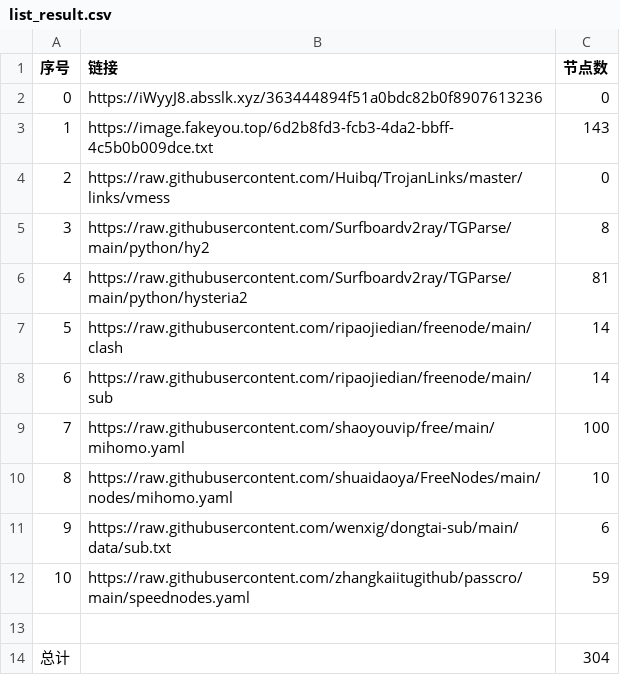
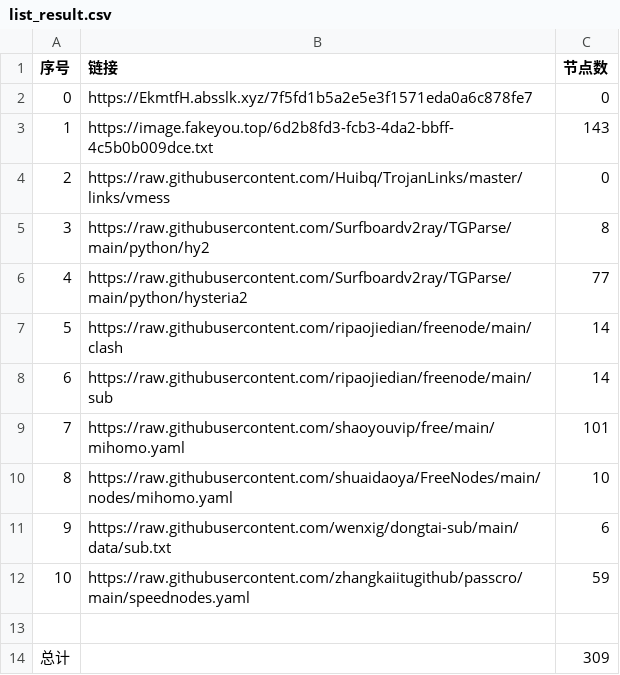
Before and after one commit to denny0810/NoMoreWalls, a CSV file: list_result.csv, drawn as a sheet.

```diff
--- a/list_result.csv
+++ b/list_result.csv
@@ -1,3 +1,3 @@
 序号,链接,节点数
-0,https://iWyyJ8.absslk.xyz/363444894f51a0bdc82b0f8907613236,0
+0,https://EkmtfH.absslk.xyz/7f5fd1b5a2e5e3f1571eda0a6c878fe7,0
 1,https://image.fakeyou.top/6d2b8fd3-fcb3-4da2-bbff-4c5b0b009dce.txt,143
@@ -5,6 +5,6 @@
 3,https://raw.githubusercontent.com/Surfboardv2ray/TGParse/main/python/hy2,8
-4,https://raw.githubusercontent.com/Surfboardv2ray/TGParse/main/python/hysteria2,81
+4,https://raw.githubusercontent.com/Surfboardv2ray/TGParse/main/python/hysteria2,77
 5,https://raw.githubusercontent.com/ripaojiedian/freenode/main/clash,14
 6,https://raw.githubusercontent.com/ripaojiedian/freenode/main/sub,14
-7,https://raw.githubusercontent.com/shaoyouvip/free/main/mihomo.yaml,100
+7,https://raw.githubusercontent.com/shaoyouvip/free/main/mihomo.yaml,101
 8,https://raw.githubusercontent.com/shuaidaoya/FreeNodes/main/nodes/mihomo.yaml,10
@@ -13,2 +13,2 @@
 
-总计,,304
+总计,,309
```
Also changed, not shown: 24 other files.
